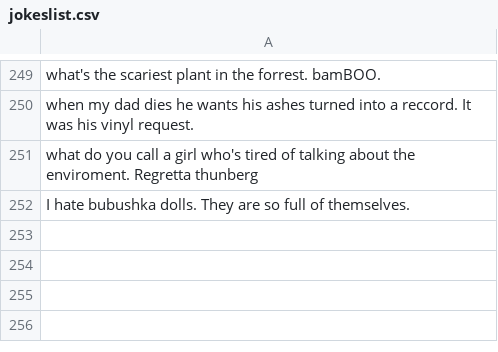
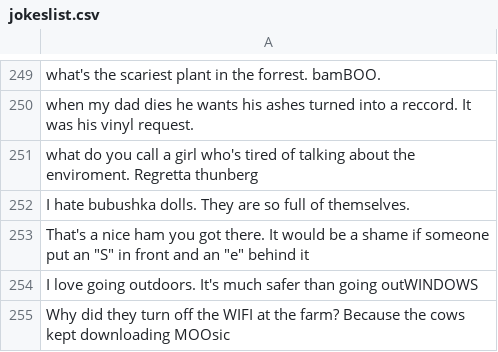
Before and after one commit to con7319/TicklishTitans, a CSV file: ticklishtitansgame/Assets/csv/jokeslist.csv, drawn as a sheet; only a part is shown, gaps mark what is left out; the diff names each change by its address in the sheet, - before the commit and + after, or states it on an @@ line.

Commit message:
More jokes

```diff
--- a/ticklishtitansgame/Assets/csv/jokeslist.csv
+++ b/ticklishtitansgame/Assets/csv/jokeslist.csv
+row 253: That's a nice ham you got there. It would be a shame if someone put an "S" in front and an "e" behind it
+row 254: I love going outdoors. It's much safer than going outWINDOWS
+row 255: Why did they turn off the WIFI at the farm? Because the cows kept downloading MOOsic
```
